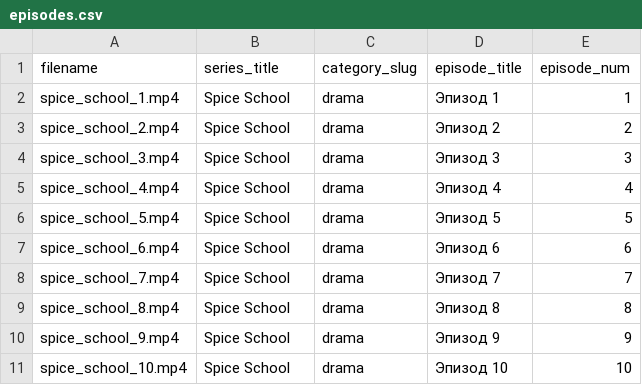
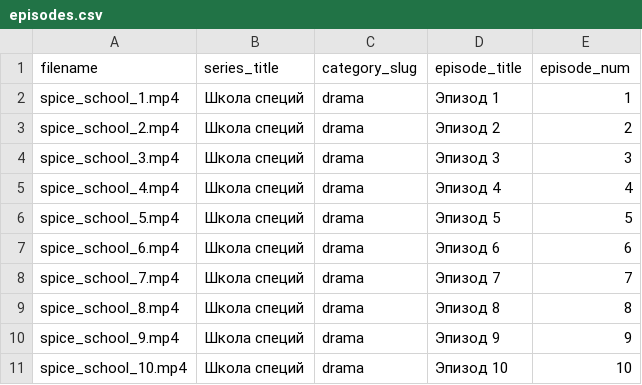
Before and after one commit to pprAImm/streaming-service, a CSV file: episodes.csv, drawn as a sheet.

```diff
--- a/episodes.csv
+++ b/episodes.csv
@@ -1,11 +1,11 @@
 filename,series_title,category_slug,episode_title,episode_num
-spice_school_1.mp4,Spice School,drama,Эпизод 1,1
-spice_school_2.mp4,Spice School,drama,Эпизод 2,2
-spice_school_3.mp4,Spice School,drama,Эпизод 3,3
-spice_school_4.mp4,Spice School,drama,Эпизод 4,4
-spice_school_5.mp4,Spice School,drama,Эпизод 5,5
-spice_school_6.mp4,Spice School,drama,Эпизод 6,6
-spice_school_7.mp4,Spice School,drama,Эпизод 7,7
-spice_school_8.mp4,Spice School,drama,Эпизод 8,8
-spice_school_9.mp4,Spice School,drama,Эпизод 9,9
-spice_school_10.mp4,Spice School,drama,Эпизод 10,10
+spice_school_1.mp4,Школа специй,drama,Эпизод 1,1
+spice_school_2.mp4,Школа специй,drama,Эпизод 2,2
+spice_school_3.mp4,Школа специй,drama,Эпизод 3,3
+spice_school_4.mp4,Школа специй,drama,Эпизод 4,4
+spice_school_5.mp4,Школа специй,drama,Эпизод 5,5
+spice_school_6.mp4,Школа специй,drama,Эпизод 6,6
+spice_school_7.mp4,Школа специй,drama,Эпизод 7,7
+spice_school_8.mp4,Школа специй,drama,Эпизод 8,8
+spice_school_9.mp4,Школа специй,drama,Эпизод 9,9
+spice_school_10.mp4,Школа специй,drama,Эпизод 10,10
```
Also changed, not shown: 2 other files.
